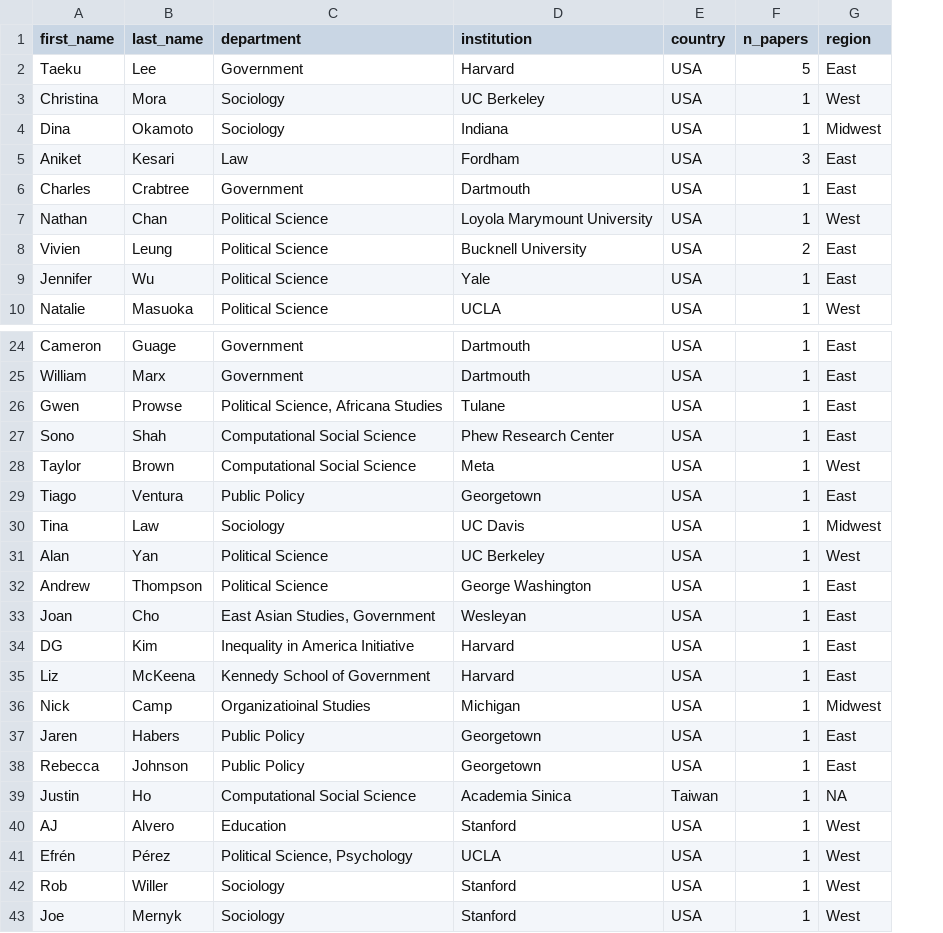
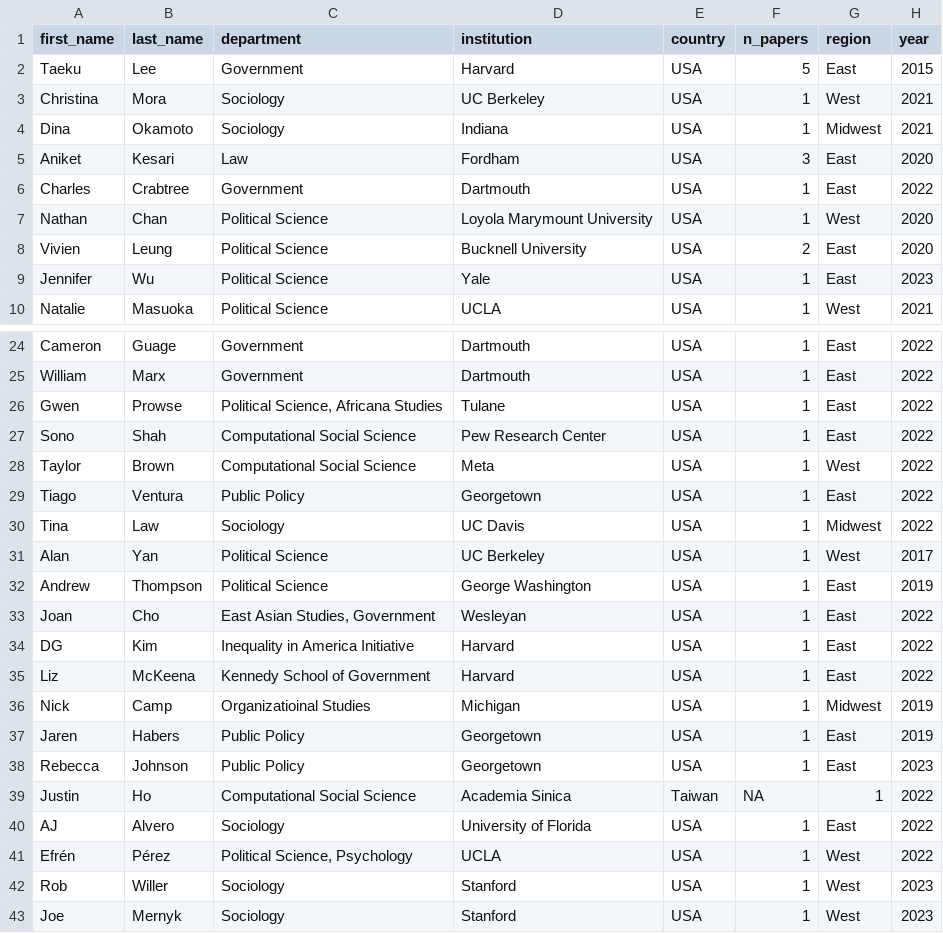
Before and after one commit to jaeyk/jaeyk.github.io, a CSV file: coauthors_jae_yeon_kim.csv, drawn as a sheet; only a part is shown, gaps mark what is left out; the diff names each change by its address in the sheet, - before the commit and + after, or states it on an @@ line.

Commit message:
coauthor network

```diff
--- a/coauthors_jae_yeon_kim.csv
+++ b/coauthors_jae_yeon_kim.csv
+column H (year), rows 2-10: 2015 | 2021 | 2021 | 2020 | 2022 | 2020 | 2020 | 2023 | 2021; rows 24-43: 2022 | 2022 | 2022 | 2022 | 2022 | 2022 | 2022 | 2017 | 2019 | 2022 | 2022 | 2022 | 2019 | 2019 | 2023 | 2022 | 2022 | 2022 | 2023 | 2023
-D27 (institution): Phew Research Center
+D27 (institution): Pew Research Center
-F39 (n_papers): 1
+F39 (n_papers): NA
-G39 (region): NA
+G39 (region): 1
-C40 (department): Education
+C40 (department): Sociology
-D40 (institution): Stanford
+D40 (institution): University of Florida
-G40 (region): West
+G40 (region): East
```
Also changed, not shown: 2 other files.
